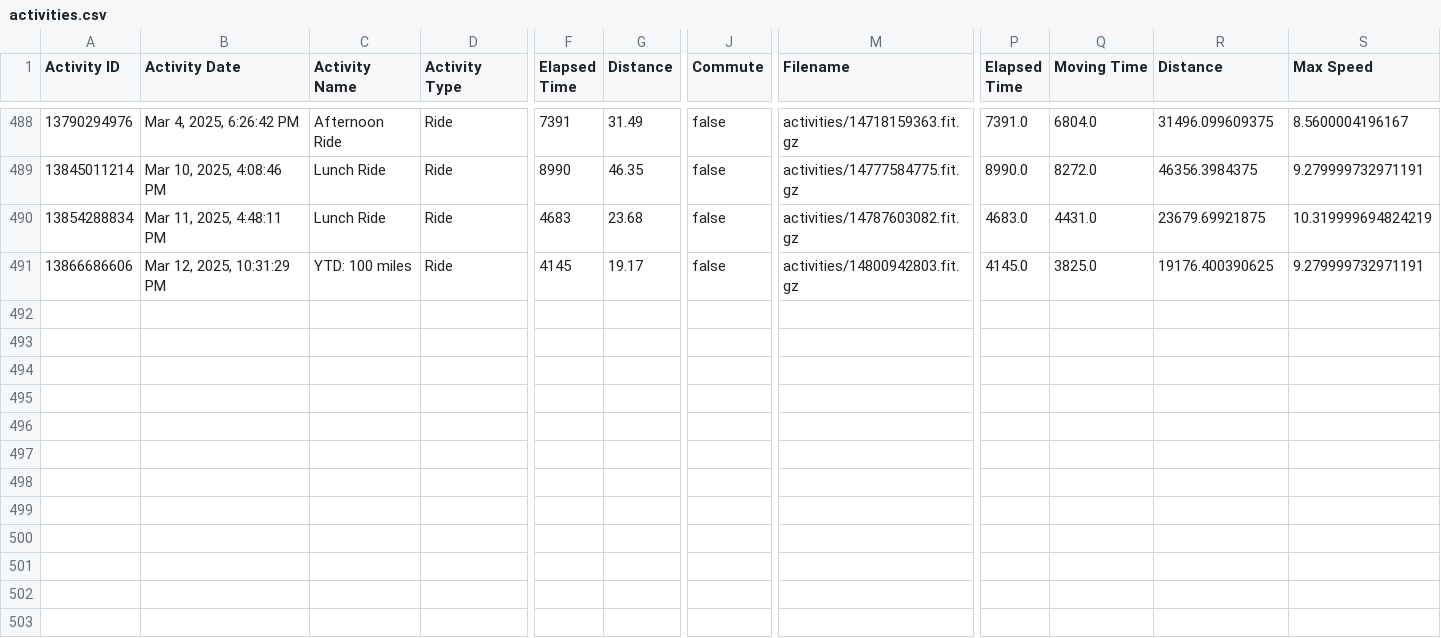
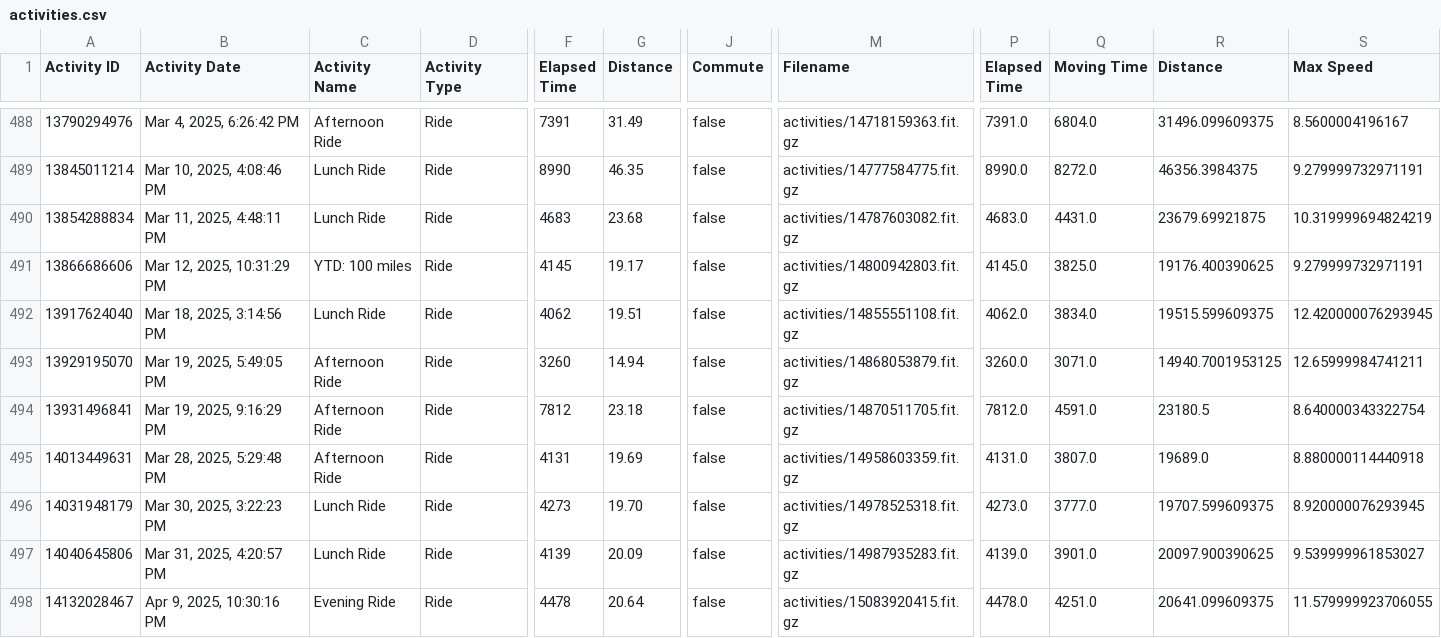
Before and after one commit to esimms999/cyclestats, a CSV file: inst/extdata/activities.csv, drawn as a sheet; only a part is shown, gaps mark what is left out; rows hold the shown columns only; the diff names each change by its address in the sheet, - before the commit and + after, or states it on an @@ line.

Commit message:
renv and 20250412 activities update

```diff
--- a/inst/extdata/activities.csv
+++ b/inst/extdata/activities.csv
+row 492: 13917624040 | Mar 18, 2025, 3:14:56 PM | Lunch Ride | Ride | 4062 | 19.51 | false | activities/14855551108.fit.gz | 4062.0 | 3834.0 | 19515.599609375 | 12.420000076293945
+row 493: 13929195070 | Mar 19, 2025, 5:49:05 PM | Afternoon Ride | Ride | 3260 | 14.94 | false | activities/14868053879.fit.gz | 3260.0 | 3071.0 | 14940.7001953125 | 12.65999984741211
+row 494: 13931496841 | Mar 19, 2025, 9:16:29 PM | Afternoon Ride | Ride | 7812 | 23.18 | false | activities/14870511705.fit.gz | 7812.0 | 4591.0 | 23180.5 | 8.640000343322754
+row 495: 14013449631 | Mar 28, 2025, 5:29:48 PM | Afternoon Ride | Ride | 4131 | 19.69 | false | activities/14958603359.fit.gz | 4131.0 | 3807.0 | 19689.0 | 8.880000114440918
+row 496: 14031948179 | Mar 30, 2025, 3:22:23 PM | Lunch Ride | Ride | 4273 | 19.70 | false | activities/14978525318.fit.gz | 4273.0 | 3777.0 | 19707.599609375 | 8.920000076293945
+row 497: 14040645806 | Mar 31, 2025, 4:20:57 PM | Lunch Ride | Ride | 4139 | 20.09 | false | activities/14987935283.fit.gz | 4139.0 | 3901.0 | 20097.900390625 | 9.539999961853027
+row 498: 14132028467 | Apr 9, 2025, 10:30:16 PM | Evening Ride | Ride | 4478 | 20.64 | false | activities/15083920415.fit.gz | 4478.0 | 4251.0 | 20641.099609375 | 11.579999923706055
```
Also changed, not shown: 1 other file.
